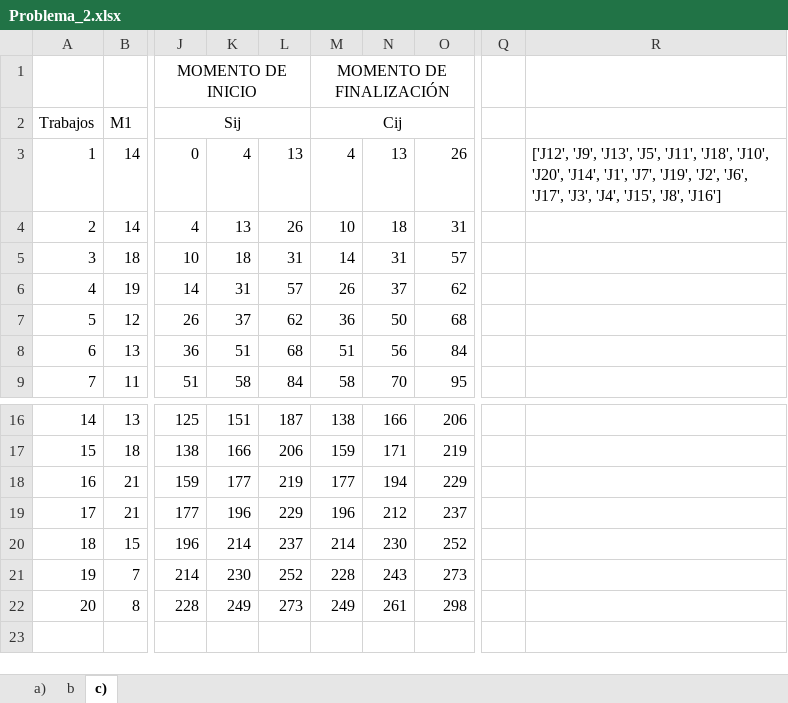
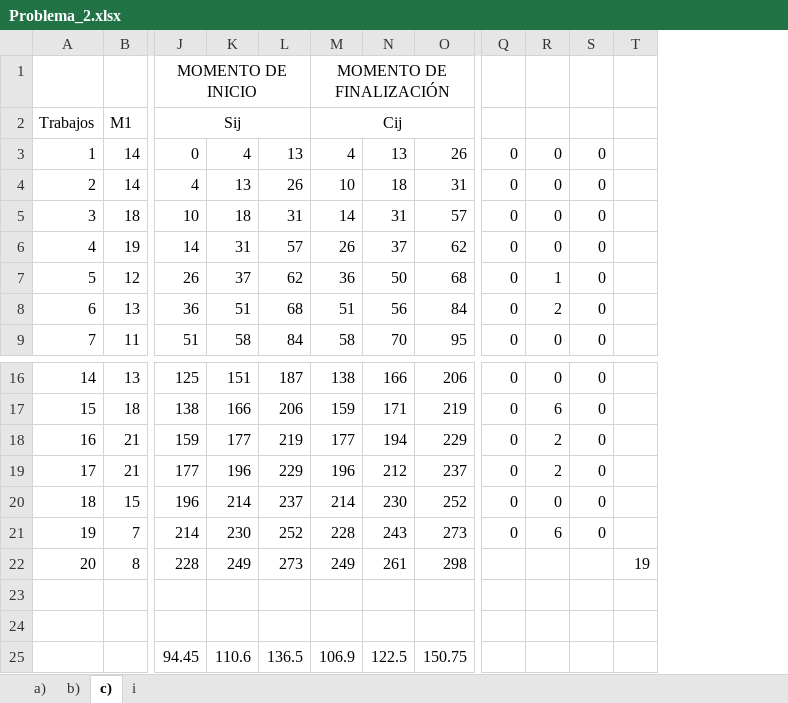
Before and after one commit to CDMonsalveA/Taller_2_Rozo_Leon_Monsalve, an Excel workbook: .excel/Problema_2.xlsx, sheet c), drawn as a sheet; only a part is shown, gaps mark what is left out; values as stored, in another font and other column widths than the file's, no borders; removed rows and columns are numbered as before the commit, all else as after; rows hold the shown columns only; the diff names each change by its address in the sheet, - before the commit and + after, or states it on an @@ line.

```diff
--- a/.excel/Problema_2.xlsx (sheet c))
+++ b/.excel/Problema_2.xlsx (sheet c))
-sheet tab: b
+sheet tab: b)
+sheet tab: i
-column Q, empty
-column R, row 3: ['J12', 'J9', 'J13', 'J5', 'J11', 'J18', 'J10', 'J20', 'J14', 'J1', 'J7', 'J19', 'J2', 'J6', 'J17', 'J3', 'J4', 'J15', 'J8', 'J16']
+column Q, rows 3-9: all 0; rows 16-21: all 0
+column R, rows 3-9: 0 | 0 | 0 | 0 | 1 | 2 | 0; rows 16-21: 0 | 6 | 2 | 2 | 0 | 6
+column S, rows 3-9: all 0; rows 16-21: all 0
+column T, row 22: 19
+row 23: (empty)
+row 24: (empty)
+row 25:  |  | 94.45 | 110.6 | 136.5 | 106.9 | 122.5 | 150.75
```
Also changed, not shown: sheet b), sheet a), 18 other files.
